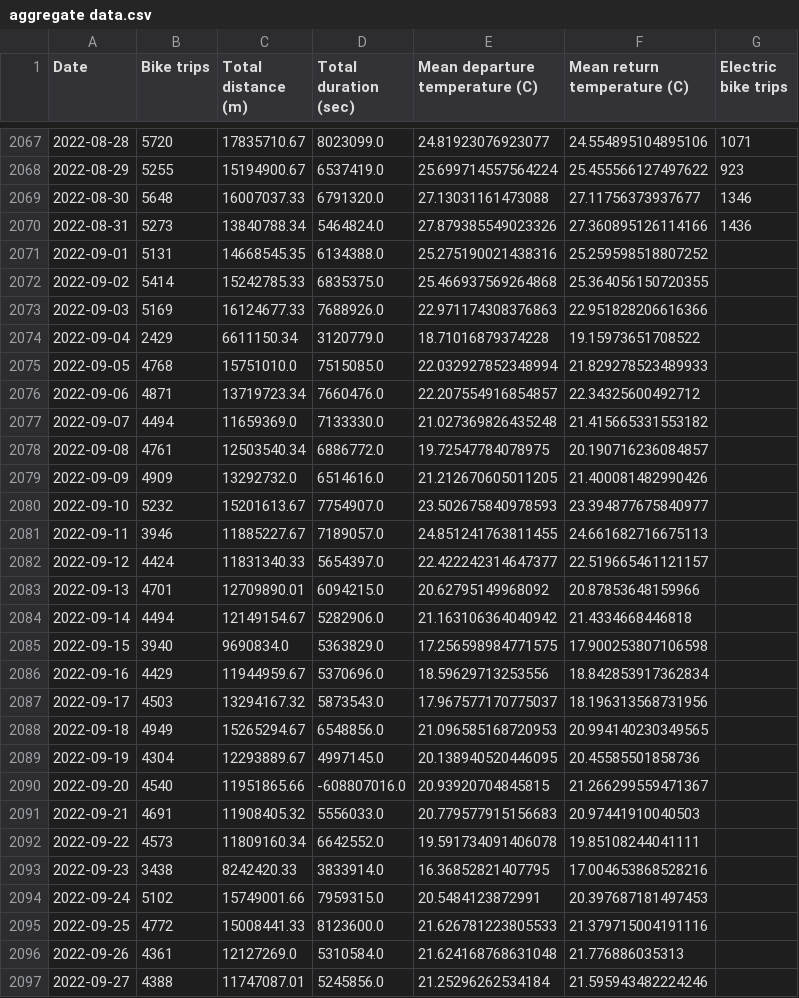
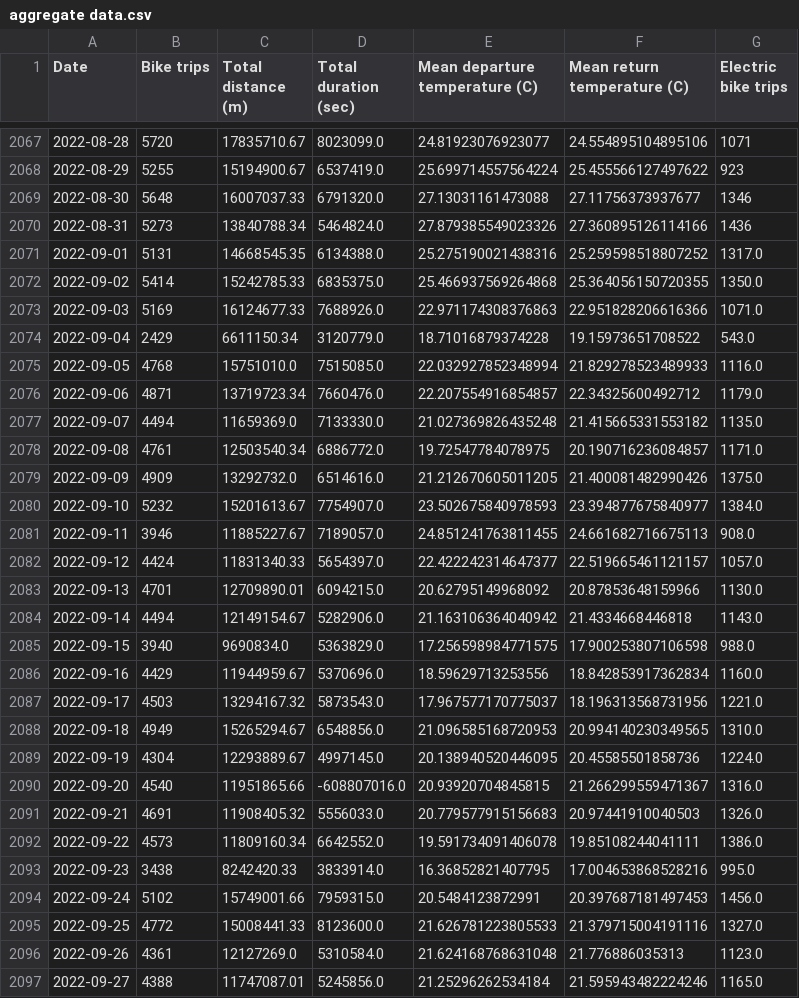
Before and after one commit to hodagben/bike-share-project, a CSV file: bike data/aggregate data.csv, drawn as a sheet; only a part is shown, gaps mark what is left out; the diff covers the shown part only.

Commit message:
Adding missing September 2022 ebike data

```diff
--- a/bike data/aggregate data.csv
+++ b/bike data/aggregate data.csv
@@ -2070,28 +2070,28 @@ Date,Bike trips,Total distance (m),Total duration (sec),Mean departure temperatu
 2022-08-31,5273,13840788.34,5464824.0,27.879385549023326,27.360895126114166,1436
-2022-09-01,5131,14668545.35,6134388.0,25.275190021438316,25.259598518807252,
-2022-09-02,5414,15242785.33,6835375.0,25.466937569264868,25.364056150720355,
-2022-09-03,5169,16124677.33,7688926.0,22.971174308376863,22.951828206616366,
-2022-09-04,2429,6611150.34,3120779.0,18.71016879374228,19.15973651708522,
-2022-09-05,4768,15751010.0,7515085.0,22.032927852348994,21.829278523489933,
-2022-09-06,4871,13719723.34,7660476.0,22.207554916854857,22.34325600492712,
-2022-09-07,4494,11659369.0,7133330.0,21.027369826435248,21.415665331553182,
-2022-09-08,4761,12503540.34,6886772.0,19.72547784078975,20.190716236084857,
-2022-09-09,4909,13292732.0,6514616.0,21.212670605011205,21.400081482990426,
-2022-09-10,5232,15201613.67,7754907.0,23.502675840978593,23.394877675840977,
-2022-09-11,3946,11885227.67,7189057.0,24.851241763811455,24.661682716675113,
-2022-09-12,4424,11831340.33,5654397.0,22.422242314647377,22.519665461121157,
-2022-09-13,4701,12709890.01,6094215.0,20.62795149968092,20.87853648159966,
-2022-09-14,4494,12149154.67,5282906.0,21.163106364040942,21.4334668446818,
-2022-09-15,3940,9690834.0,5363829.0,17.256598984771575,17.900253807106598,
-2022-09-16,4429,11944959.67,5370696.0,18.59629713253556,18.842853917362834,
-2022-09-17,4503,13294167.32,5873543.0,17.967577170775037,18.196313568731956,
-2022-09-18,4949,15265294.67,6548856.0,21.096585168720953,20.994140230349565,
-2022-09-19,4304,12293889.67,4997145.0,20.138940520446095,20.45585501858736,
-2022-09-20,4540,11951865.66,-608807016.0,20.93920704845815,21.266299559471367,
-2022-09-21,4691,11908405.32,5556033.0,20.779577915156683,20.97441910040503,
-2022-09-22,4573,11809160.34,6642552.0,19.591734091406078,19.85108244041111,
-2022-09-23,3438,8242420.33,3833914.0,16.36852821407795,17.004653868528216,
-2022-09-24,5102,15749001.66,7959315.0,20.5484123872991,20.397687181497453,
-2022-09-25,4772,15008441.33,8123600.0,21.626781223805533,21.379715004191116,
-2022-09-26,4361,12127269.0,5310584.0,21.624168768631048,21.776886035313,
-2022-09-27,4388,11747087.01,5245856.0,21.25296262534184,21.595943482224246,
+2022-09-01,5131,14668545.35,6134388.0,25.275190021438316,25.259598518807252,1317.0
+2022-09-02,5414,15242785.33,6835375.0,25.466937569264868,25.364056150720355,1350.0
+2022-09-03,5169,16124677.33,7688926.0,22.971174308376863,22.951828206616366,1071.0
+2022-09-04,2429,6611150.34,3120779.0,18.71016879374228,19.15973651708522,543.0
+2022-09-05,4768,15751010.0,7515085.0,22.032927852348994,21.829278523489933,1116.0
+2022-09-06,4871,13719723.34,7660476.0,22.207554916854857,22.34325600492712,1179.0
+2022-09-07,4494,11659369.0,7133330.0,21.027369826435248,21.415665331553182,1135.0
+2022-09-08,4761,12503540.34,6886772.0,19.72547784078975,20.190716236084857,1171.0
+2022-09-09,4909,13292732.0,6514616.0,21.212670605011205,21.400081482990426,1375.0
+2022-09-10,5232,15201613.67,7754907.0,23.502675840978593,23.394877675840977,1384.0
+2022-09-11,3946,11885227.67,7189057.0,24.851241763811455,24.661682716675113,908.0
+2022-09-12,4424,11831340.33,5654397.0,22.422242314647377,22.519665461121157,1057.0
+2022-09-13,4701,12709890.01,6094215.0,20.62795149968092,20.87853648159966,1130.0
+2022-09-14,4494,12149154.67,5282906.0,21.163106364040942,21.4334668446818,1143.0
+2022-09-15,3940,9690834.0,5363829.0,17.256598984771575,17.900253807106598,988.0
+2022-09-16,4429,11944959.67,5370696.0,18.59629713253556,18.842853917362834,1160.0
+2022-09-17,4503,13294167.32,5873543.0,17.967577170775037,18.196313568731956,1221.0
+2022-09-18,4949,15265294.67,6548856.0,21.096585168720953,20.994140230349565,1310.0
+2022-09-19,4304,12293889.67,4997145.0,20.138940520446095,20.45585501858736,1224.0
+2022-09-20,4540,11951865.66,-608807016.0,20.93920704845815,21.266299559471367,1316.0
+2022-09-21,4691,11908405.32,5556033.0,20.779577915156683,20.97441910040503,1326.0
+2022-09-22,4573,11809160.34,6642552.0,19.591734091406078,19.85108244041111,1386.0
+2022-09-23,3438,8242420.33,3833914.0,16.36852821407795,17.004653868528216,995.0
+2022-09-24,5102,15749001.66,7959315.0,20.5484123872991,20.397687181497453,1456.0
+2022-09-25,4772,15008441.33,8123600.0,21.626781223805533,21.379715004191116,1327.0
+2022-09-26,4361,12127269.0,5310584.0,21.624168768631048,21.776886035313,1123.0
+2022-09-27,4388,11747087.01,5245856.0,21.25296262534184,21.595943482224246,1165.0
```
Also changed, not shown: 4 edited cells elsewhere in this file, 1 other file.
